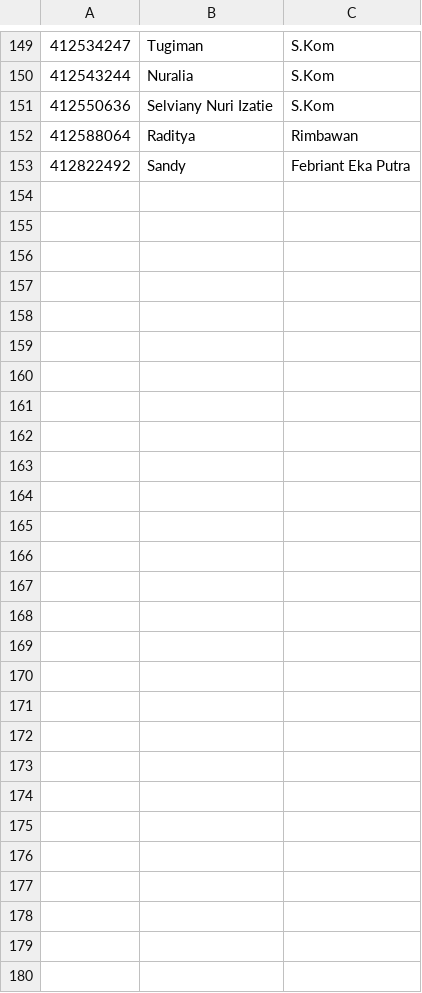
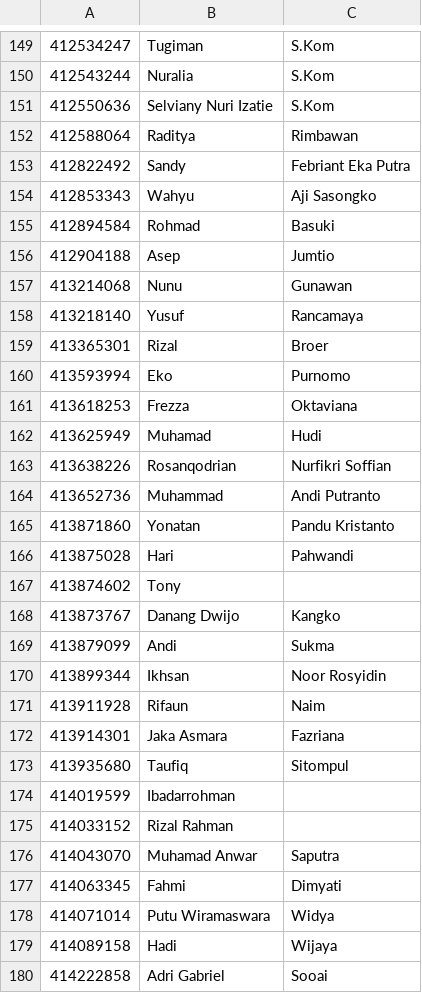
Before and after one commit to GnomeAsiaSummit2015/Artworks, a CSV file: Certificate/data.csv, drawn as a sheet; only a part is shown, gaps mark what is left out; the diff covers the shown part only; the diff names each change by its address in the sheet, - before the commit and + after, or states it on an @@ line.

```diff
--- a/Certificate/data.csv
+++ b/Certificate/data.csv
+row 154: 412853343 | Wahyu | Aji Sasongko
+row 155: 412894584 | Rohmad | Basuki
+row 156: 412904188 | Asep | Jumtio
+row 157: 413214068 | Nunu | Gunawan
+row 158: 413218140 | Yusuf | Rancamaya
+row 159: 413365301 | Rizal | Broer
+row 160: 413593994 | Eko | Purnomo
+row 161: 413618253 | Frezza | Oktaviana
+row 162: 413625949 | Muhamad | Hudi
+row 163: 413638226 | Rosanqodrian | Nurfikri Soffian
+row 164: 413652736 | Muhammad | Andi Putranto
+row 165: 413871860 | Yonatan | Pandu Kristanto
+row 166: 413875028 | Hari | Pahwandi
+row 167: 413874602 | Tony
+row 168: 413873767 | Danang Dwijo | Kangko
+row 169: 413879099 | Andi | Sukma
+row 170: 413899344 | Ikhsan | Noor Rosyidin
+row 171: 413911928 | Rifaun | Naim
+row 172: 413914301 | Jaka Asmara | Fazriana
+row 173: 413935680 | Taufiq | Sitompul
+row 174: 414019599 | Ibadarrohman
+row 175: 414033152 | Rizal Rahman
+row 176: 414043070 | Muhamad Anwar | Saputra
+row 177: 414063345 | Fahmi | Dimyati
+row 178: 414071014 | Putu Wiramaswara | Widya
+row 179: 414089158 | Hadi | Wijaya
+row 180: 414222858 | Adri Gabriel | Sooai
```
Also changed, not shown: 1 edited cell elsewhere in this file, 2 other files.
